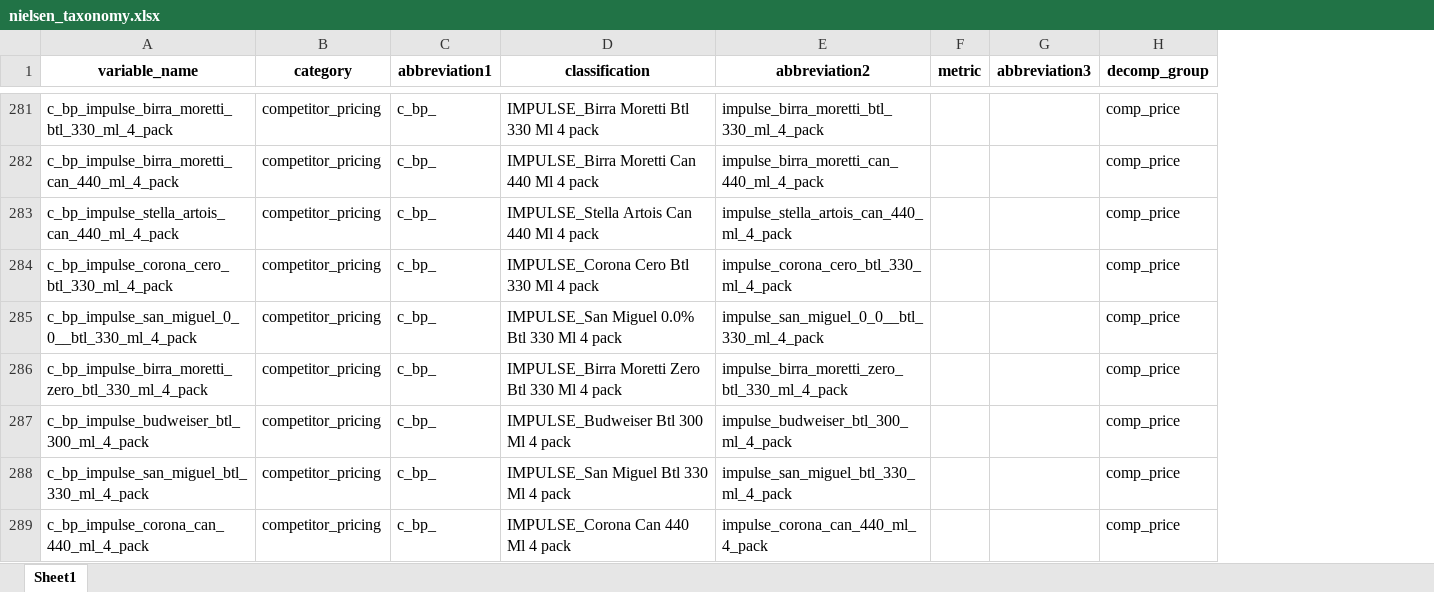
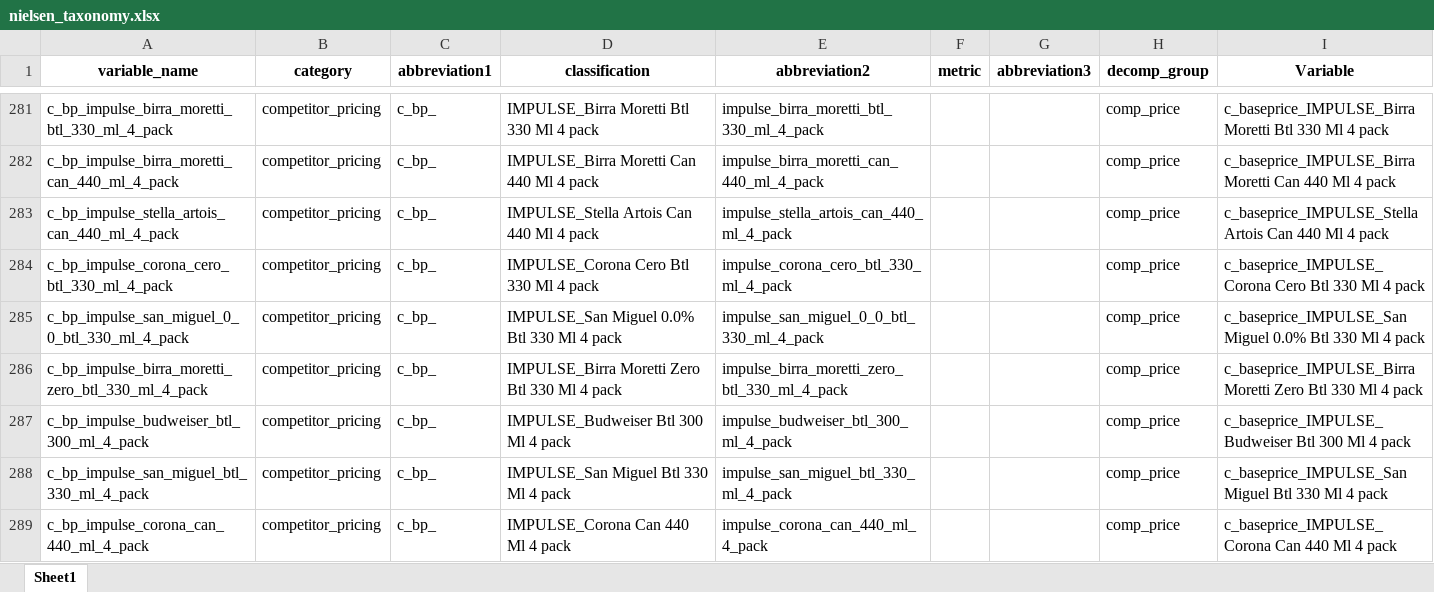
Before and after one commit to MHrycej/AsahiUK_MMM, an Excel workbook: nielsen_processing/nielsen_taxonomy.xlsx, sheet Sheet1, drawn as a sheet; only a part is shown, gaps mark what is left out; values as stored, in another font and other column widths than the file's, no borders; the diff covers the shown part only; the diff names each change by its address in the sheet, - before the commit and + after, or states it on an @@ line.

```diff
--- a/nielsen_processing/nielsen_taxonomy.xlsx (sheet Sheet1)
+++ b/nielsen_processing/nielsen_taxonomy.xlsx (sheet Sheet1)
@@ column I (Variable) unhidden, rows 281-289: c_baseprice_IMPULSE_Birra Moretti Btl 330 Ml 4 pack | c_baseprice_IMPULSE_Birra Moretti Can 440 Ml 4 pack | c_baseprice_IMPULSE_Stella Artois Can 440 Ml 4 pack | c_baseprice_IMPULSE_Corona Cero Btl 330 Ml 4 pack | c_baseprice_IMPULSE_San Miguel 0.0% Btl 330 Ml 4 pack | c_baseprice_IMPULSE_Birra Moretti Zero Btl 330 Ml 4 pack | c_baseprice_IMPULSE_Budweiser Btl 300 Ml 4 pack | c_baseprice_IMPULSE_San Miguel Btl 330 Ml 4 pack | c_baseprice_IMPULSE_Corona Can 440 Ml 4 pack @@
-A285 (variable_name): c_bp_impulse_san_miguel_0_0__btl_330_ml_4_pack
+A285 (variable_name): c_bp_impulse_san_miguel_0_0_btl_330_ml_4_pack
-E285 (abbreviation2): impulse_san_miguel_0_0__btl_330_ml_4_pack
+E285 (abbreviation2): impulse_san_miguel_0_0_btl_330_ml_4_pack
```
Also changed, not shown: 94 edited cells elsewhere in this sheet, hidden cells, 6 other files.
